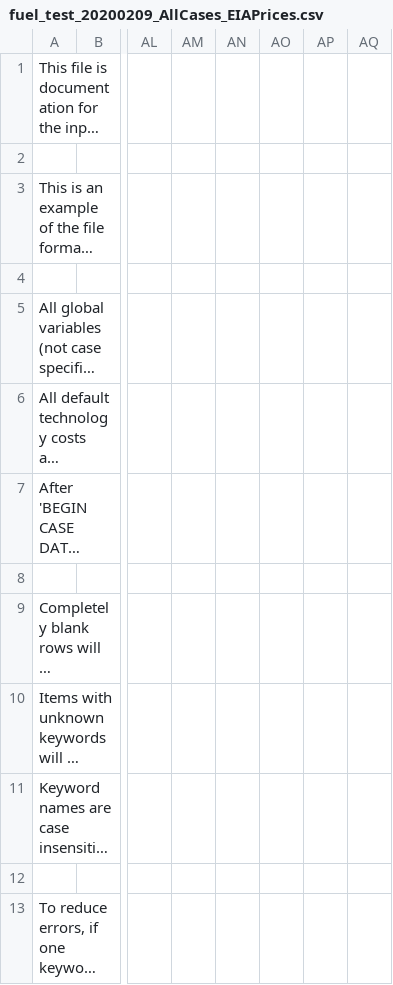
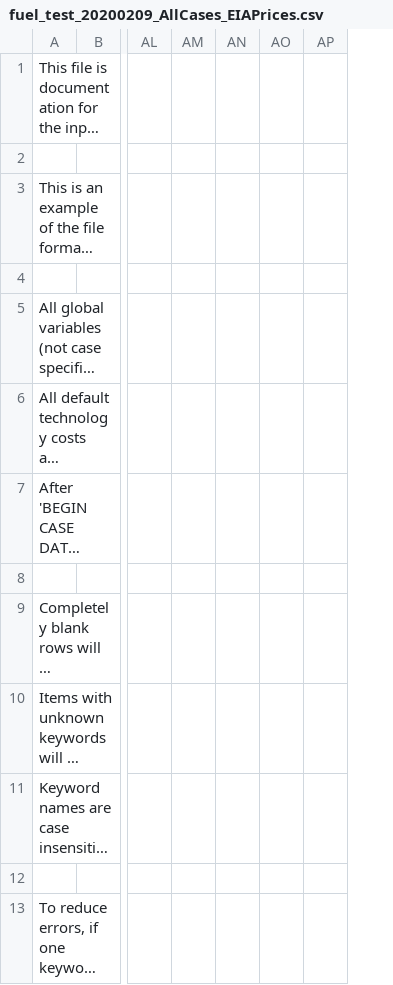
Before and after one commit to truggles/SEM-1.2, a CSV file: fuel_test_20200209_AllCases_EIAPrices.csv, drawn as a sheet; only a part is shown, gaps mark what is left out; long unchanged cells end in …; the diff names each change by its address in the sheet, - before the commit and + after, or states it on an @@ line.

```diff
--- a/fuel_test_20200209_AllCases_EIAPrices.csv
+++ b/fuel_test_20200209_AllCases_EIAPrices.csv
-column AO, empty
```
Also changed, not shown: 5 other files.
